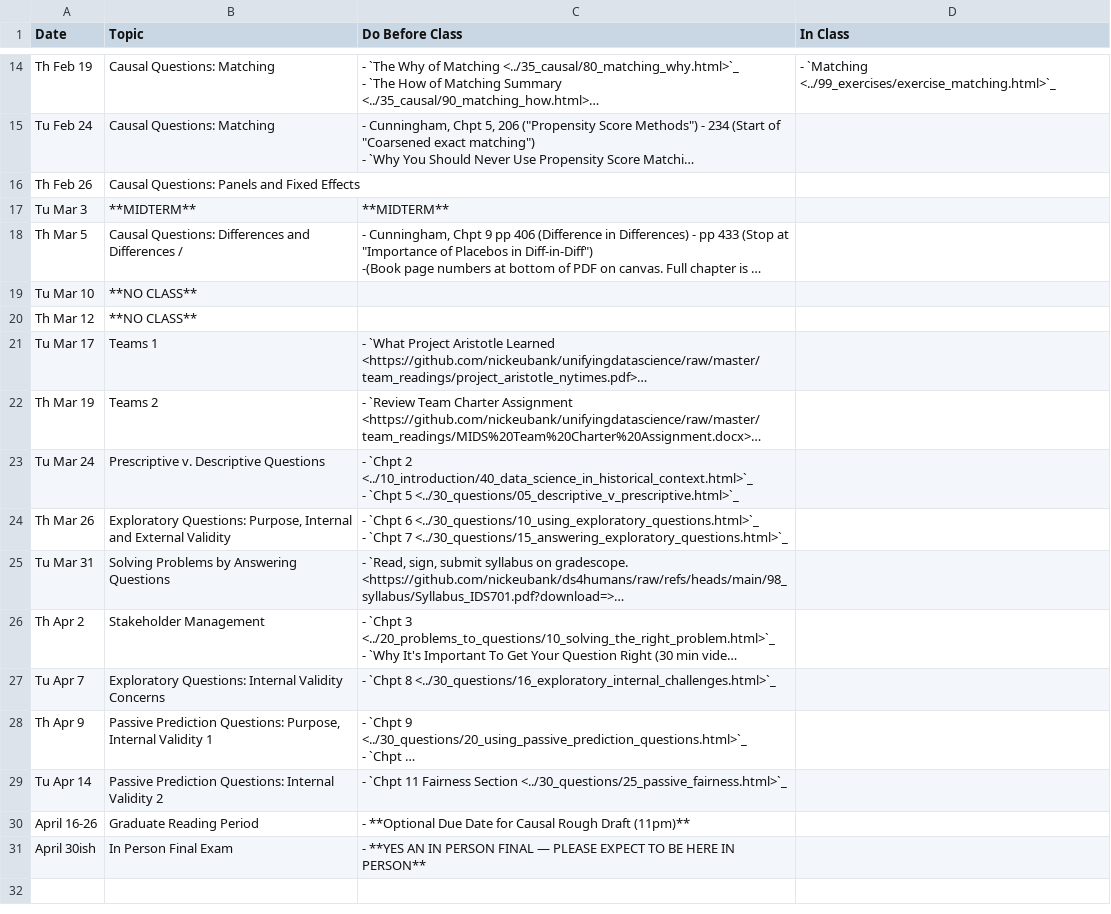
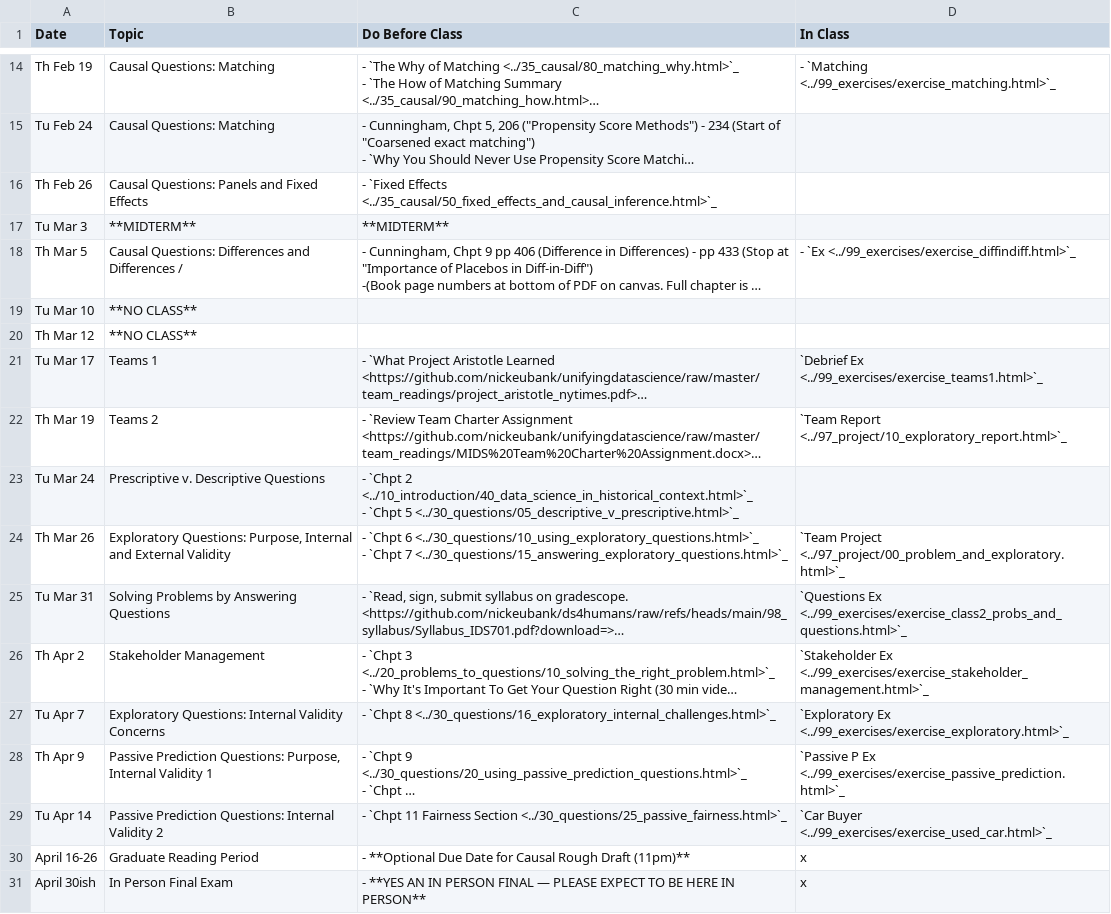
Before and after one commit to nickeubank/ds4humans, a CSV file: 00_class_schedule/class_schedule.csv, drawn as a sheet; only a part is shown, gaps mark what is left out; long unchanged cells end in …; the diff names each change by its address in the sheet, - before the commit and + after, or states it on an @@ line.

```diff
--- a/00_class_schedule/class_schedule.csv
+++ b/00_class_schedule/class_schedule.csv
-C16 (Do Before Class): (empty)
+C16 (Do Before Class): - `Fixed Effects <../35_causal/50_fixed_effects_and_causal_inference.html>`_
-D18 (In Class): (empty)
+D18 (In Class): - `Ex <../99_exercises/exercise_diffindiff.html>`_
-D21 (In Class): (empty)
+D21 (In Class): `Debrief Ex <../99_exercises/exercise_teams1.html>`_
-D22 (In Class): (empty)
+D22 (In Class): `Team Report <../97_project/10_exploratory_report.html>`_
-D24 (In Class): (empty)
+D24 (In Class): `Team Project <../97_project/00_problem_and_exploratory.html>`_
-D25 (In Class): (empty)
+D25 (In Class): `Questions Ex <../99_exercises/exercise_class2_probs_and_questions.html>`_
-D26 (In Class): (empty)
+D26 (In Class): `Stakeholder Ex <../99_exercises/exercise_stakeholder_management.html>`_
-D27 (In Class): (empty)
+D27 (In Class): `Exploratory Ex <../99_exercises/exercise_exploratory.html>`_
-D28 (In Class): (empty)
+D28 (In Class): `Passive P Ex <../99_exercises/exercise_passive_prediction.html>`_
-D29 (In Class): (empty)
+D29 (In Class): `Car Buyer <../99_exercises/exercise_used_car.html>`_
-D30:D31 (In Class): (empty)
+D30:D31 (In Class): x
```
Also changed, not shown: 41 other files.
